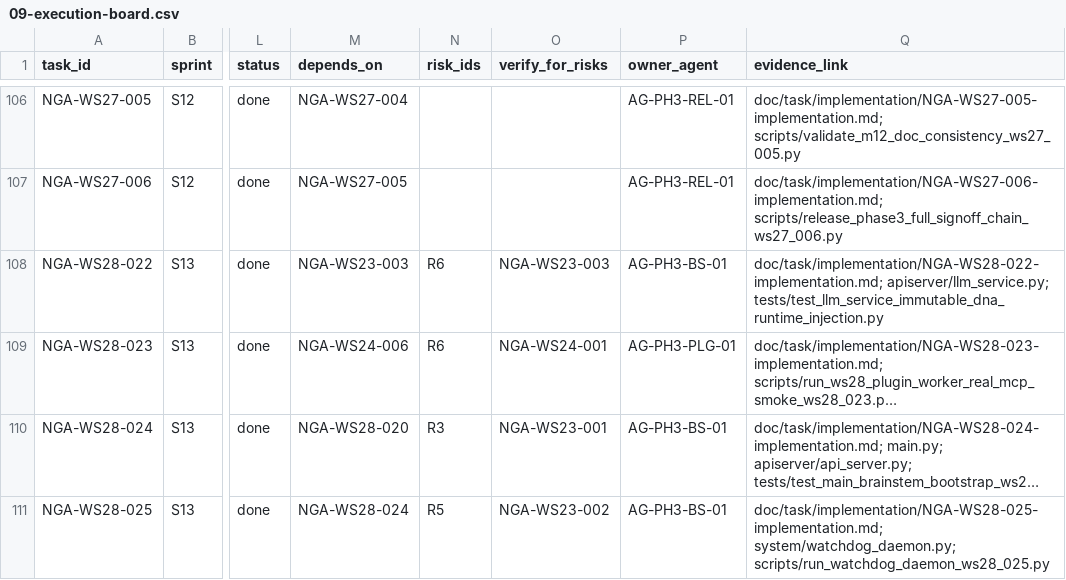
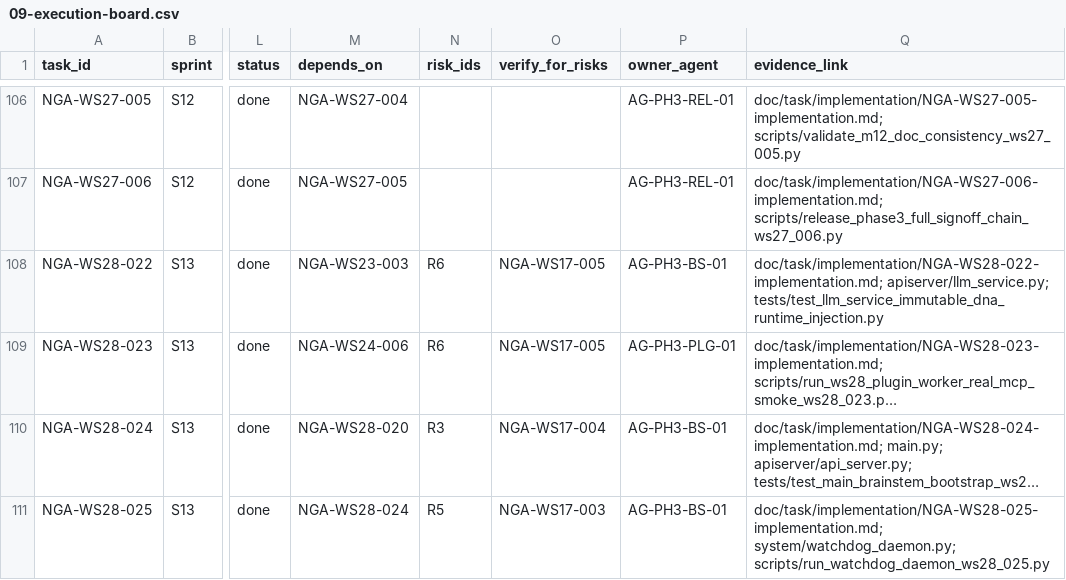
Before and after one commit to Yidhar/Embla_System, a CSV file: doc/task/09-execution-board.csv, drawn as a sheet; only a part is shown, gaps mark what is left out; long unchanged cells end in …; the diff names each change by its address in the sheet, - before the commit and + after, or states it on an @@ line.

Commit message:
refactor(task): update NGA-WS28 series task entries with new dependencies and revalidation notes

```diff
--- a/doc/task/09-execution-board.csv
+++ b/doc/task/09-execution-board.csv
-O108 (verify_for_risks): NGA-WS23-003
+O108 (verify_for_risks): NGA-WS17-005
-O109 (verify_for_risks): NGA-WS24-001
+O109 (verify_for_risks): NGA-WS17-005
-O110 (verify_for_risks): NGA-WS23-001
+O110 (verify_for_risks): NGA-WS17-004
-O111 (verify_for_risks): NGA-WS23-002
+O111 (verify_for_risks): NGA-WS17-003
```
